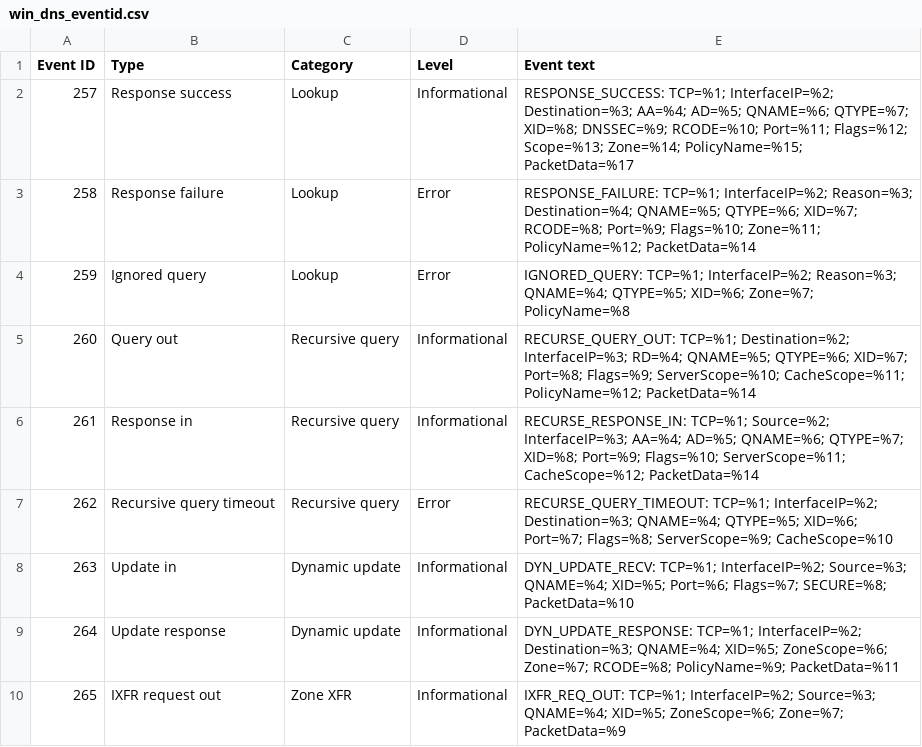
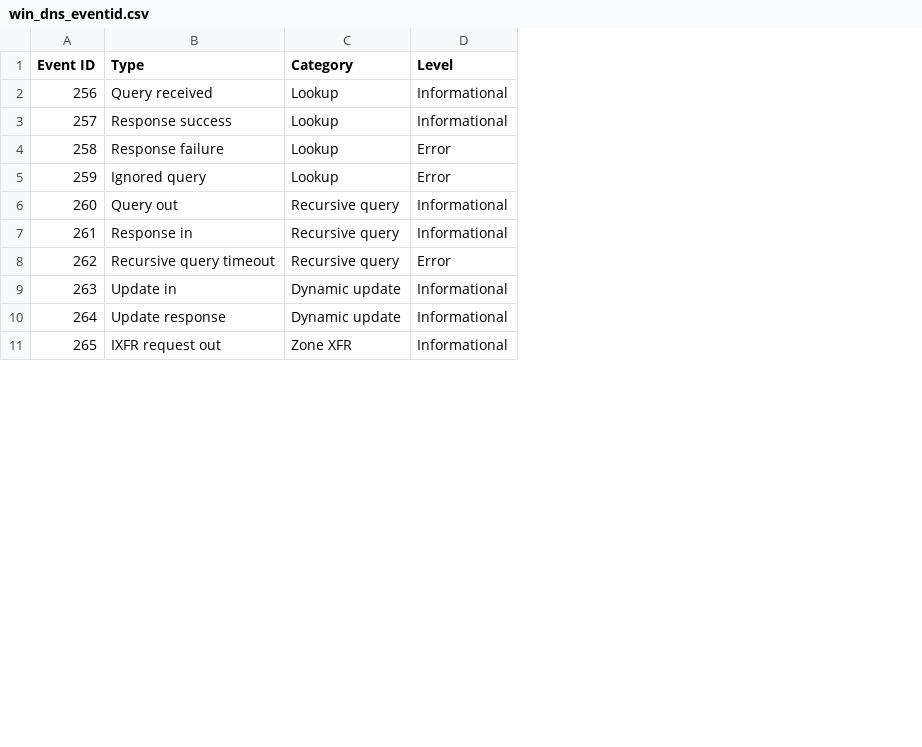
Before and after one commit to hkelley/TA-windnsanalytical, a CSV file: lookups/win_dns_eventid.csv, drawn as a sheet; only a part is shown; removed rows and columns are numbered as before the commit, all else as after; the diff names each change by its address in the sheet, - before the commit and + after, or states it on an @@ line.

Commit message:
Added event id 256,  removed event text column (not used)

```diff
--- a/lookups/win_dns_eventid.csv
+++ b/lookups/win_dns_eventid.csv
-column E (Event text), rows 2-10: RESPONSE_SUCCESS: TCP=%1; InterfaceIP=%2; Destination=%3; AA=%4; AD=%5; QNAME=%6; QTYPE=%7; XID=%8; DNSSEC=%9; RCODE=%10; Port=%11; Flags=%12; Scope=%13; Zone=%14; PolicyName=%15; PacketData=%17 | RESPONSE_FAILURE: TCP=%1; InterfaceIP=%2; Reason=%3; Destination=%4; QNAME=%5; QTYPE=%6; XID=%7; RCODE=%8; Port=%9; Flags=%10; Zone=%11; PolicyName=%12; PacketData=%14 | IGNORED_QUERY: TCP=%1; InterfaceIP=%2; Reason=%3; QNAME=%4; QTYPE=%5; XID=%6; Zone=%7; PolicyName=%8 | RECURSE_QUERY_OUT: TCP=%1; Destination=%2; InterfaceIP=%3; RD=%4; QNAME=%5; QTYPE=%6; XID=%7; Port=%8; Flags=%9; ServerScope=%10; CacheScope=%11; PolicyName=%12; PacketData=%14 | RECURSE_RESPONSE_IN: TCP=%1; Source=%2; InterfaceIP=%3; AA=%4; AD=%5; QNAME=%6; QTYPE=%7; XID=%8; Port=%9; Flags=%10; ServerScope=%11; CacheScope=%12; PacketData=%14 | RECURSE_QUERY_TIMEOUT: TCP=%1; InterfaceIP=%2; Destination=%3; QNAME=%4; QTYPE=%5; XID=%6; Port=%7; Flags=%8; ServerScope=%9; CacheScope=%10 | DYN_UPDATE_RECV: TCP=%1; InterfaceIP=%2; Source=%3; QNAME=%4; XID=%5; Port=%6; Flags=%7; SECURE=%8; PacketData=%10 | DYN_UPDATE_RESPONSE: TCP=%1; InterfaceIP=%2; Destination=%3; QNAME=%4; XID=%5; ZoneScope=%6; Zone=%7; RCODE=%8; PolicyName=%9; PacketData=%11 | IXFR_REQ_OUT: TCP=%1; InterfaceIP=%2; Source=%3; QNAME=%4; XID=%5; ZoneScope=%6; Zone=%7; PacketData=%9
+row 2: 256 | Query received | Lookup | Informational
```
